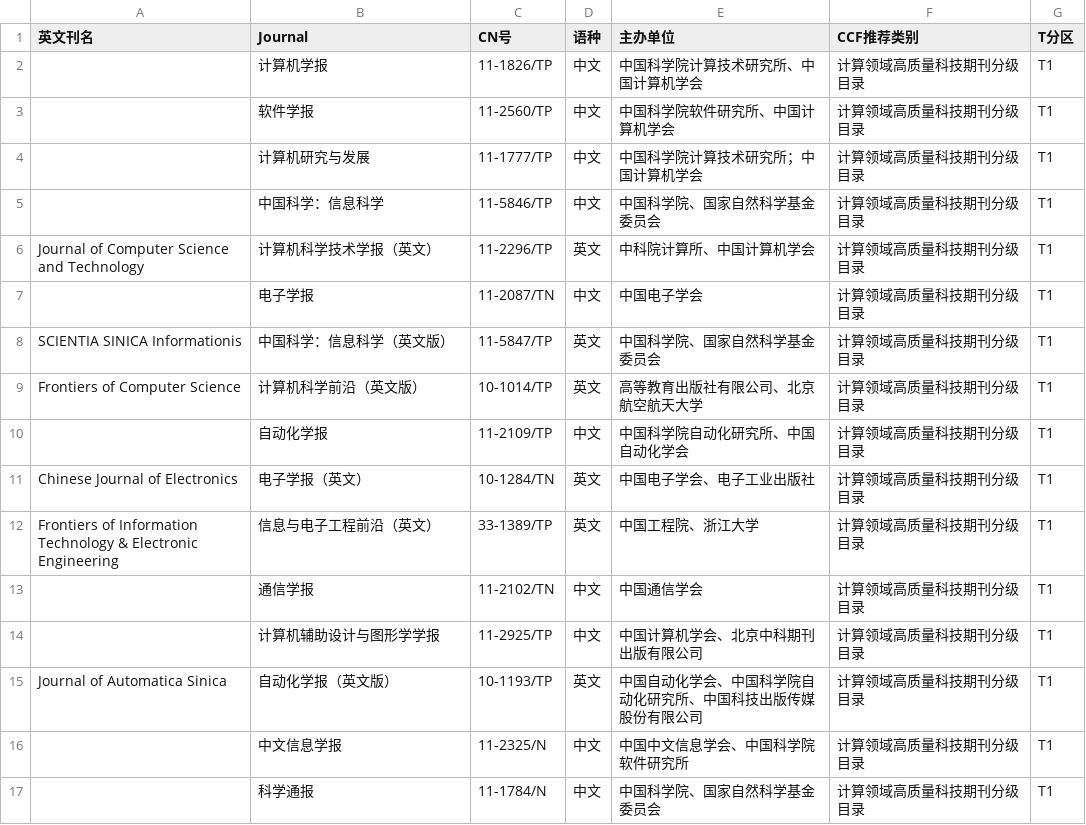
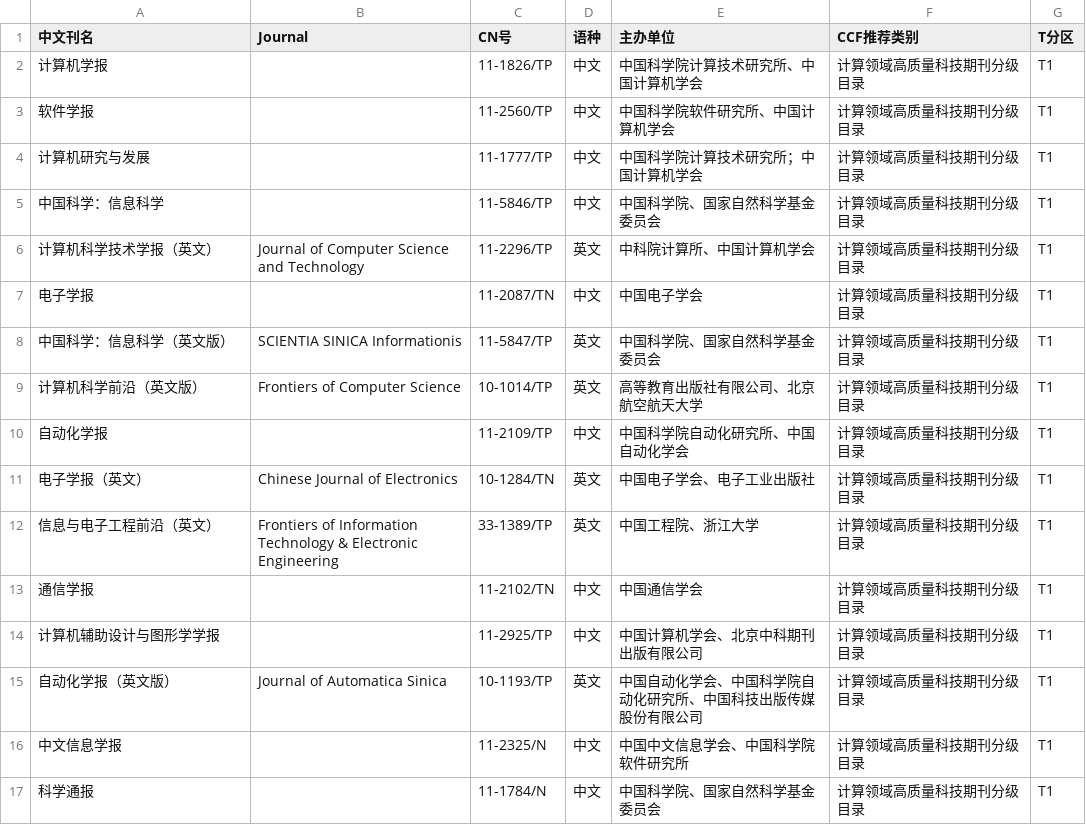
Before and after one commit to hitfyd/ShowJCR, a CSV file: 中科院分区表及JCR原始数据文件/CCFT2022-UTF8.csv, drawn as a sheet; only a part is shown; the diff covers the shown part only.

```diff
--- a/中科院分区表及JCR原始数据文件/CCFT2022-UTF8.csv
+++ b/中科院分区表及JCR原始数据文件/CCFT2022-UTF8.csv
@@ -1,17 +1,17 @@
-英文刊名,Journal,CN号,语种,主办单位,CCF推荐类别,T分区
-,计算机学报,11-1826/TP,中文,中国科学院计算技术研究所、中国计算机学会,计算领域高质量科技期刊分级目录,T1
-,软件学报,11-2560/TP,中文,中国科学院软件研究所、中国计算机学会,计算领域高质量科技期刊分级目录,T1
-,计算机研究与发展,11-1777/TP,中文,中国科学院计算技术研究所；中国计算机学会,计算领域高质量科技期刊分级目录,T1
-,中国科学：信息科学,11-5846/TP,中文,中国科学院、国家自然科学基金委员会,计算领域高质量科技期刊分级目录,T1
- Journal of Computer Science and Technology,计算机科学技术学报（英文）,11-2296/TP,英文,中科院计算所、中国计算机学会,计算领域高质量科技期刊分级目录,T1
-,电子学报,11-2087/TN,中文,中国电子学会,计算领域高质量科技期刊分级目录,T1
- SCIENTIA SINICA Informationis,中国科学：信息科学（英文版）,11-5847/TP,英文,中国科学院、国家自然科学基金委员会,计算领域高质量科技期刊分级目录,T1
- Frontiers of Computer Science,计算机科学前沿（英文版）,10-1014/TP,英文,高等教育出版社有限公司、北京航空航天大学,计算领域高质量科技期刊分级目录,T1
-,自动化学报,11-2109/TP,中文,中国科学院自动化研究所、中国自动化学会,计算领域高质量科技期刊分级目录,T1
- Chinese Journal of Electronics,电子学报（英文）,10-1284/TN,英文,中国电子学会、电子工业出版社,计算领域高质量科技期刊分级目录,T1
- Frontiers of Information Technology & Electronic Engineering,信息与电子工程前沿（英文）,33-1389/TP,英文,中国工程院、浙江大学,计算领域高质量科技期刊分级目录,T1
-,通信学报,11-2102/TN,中文,中国通信学会,计算领域高质量科技期刊分级目录,T1
-,计算机辅助设计与图形学学报,11-2925/TP,中文,中国计算机学会、北京中科期刊出版有限公司,计算领域高质量科技期刊分级目录,T1
- Journal of Automatica Sinica,自动化学报（英文版）,10-1193/TP,英文,中国自动化学会、中国科学院自动化研究所、中国科技出版传媒股份有限公司,计算领域高质量科技期刊分级目录,T1
-,中文信息学报,11-2325/N,中文,中国中文信息学会、中国科学院软件研究所,计算领域高质量科技期刊分级目录,T1
-,科学通报,11-1784/N,中文,中国科学院、国家自然科学基金委员会,计算领域高质量科技期刊分级目录,T1
+中文刊名,Journal,CN号,语种,主办单位,CCF推荐类别,T分区
+计算机学报,,11-1826/TP,中文,中国科学院计算技术研究所、中国计算机学会,计算领域高质量科技期刊分级目录,T1
+软件学报,,11-2560/TP,中文,中国科学院软件研究所、中国计算机学会,计算领域高质量科技期刊分级目录,T1
+计算机研究与发展,,11-1777/TP,中文,中国科学院计算技术研究所；中国计算机学会,计算领域高质量科技期刊分级目录,T1
+中国科学：信息科学,,11-5846/TP,中文,中国科学院、国家自然科学基金委员会,计算领域高质量科技期刊分级目录,T1
+计算机科学技术学报（英文）,Journal of Computer Science and Technology,11-2296/TP,英文,中科院计算所、中国计算机学会,计算领域高质量科技期刊分级目录,T1
+电子学报,,11-2087/TN,中文,中国电子学会,计算领域高质量科技期刊分级目录,T1
+中国科学：信息科学（英文版）,SCIENTIA SINICA Informationis,11-5847/TP,英文,中国科学院、国家自然科学基金委员会,计算领域高质量科技期刊分级目录,T1
+计算机科学前沿（英文版）,Frontiers of Computer Science,10-1014/TP,英文,高等教育出版社有限公司、北京航空航天大学,计算领域高质量科技期刊分级目录,T1
+自动化学报,,11-2109/TP,中文,中国科学院自动化研究所、中国自动化学会,计算领域高质量科技期刊分级目录,T1
+电子学报（英文）,Chinese Journal of Electronics,10-1284/TN,英文,中国电子学会、电子工业出版社,计算领域高质量科技期刊分级目录,T1
+信息与电子工程前沿（英文）,Frontiers of Information Technology & Electronic Engineering,33-1389/TP,英文,中国工程院、浙江大学,计算领域高质量科技期刊分级目录,T1
+通信学报,,11-2102/TN,中文,中国通信学会,计算领域高质量科技期刊分级目录,T1
+计算机辅助设计与图形学学报,,11-2925/TP,中文,中国计算机学会、北京中科期刊出版有限公司,计算领域高质量科技期刊分级目录,T1
+自动化学报（英文版）,Journal of Automatica Sinica,10-1193/TP,英文,中国自动化学会、中国科学院自动化研究所、中国科技出版传媒股份有限公司,计算领域高质量科技期刊分级目录,T1
+中文信息学报,,11-2325/N,中文,中国中文信息学会、中国科学院软件研究所,计算领域高质量科技期刊分级目录,T1
+科学通报,,11-1784/N,中文,中国科学院、国家自然科学基金委员会,计算领域高质量科技期刊分级目录,T1
```
Also changed, not shown: 104 edited cells elsewhere in this file, 中科院分区表及JCR原始数据文件/CCF2019-UTF8.csv, 7 other files.
